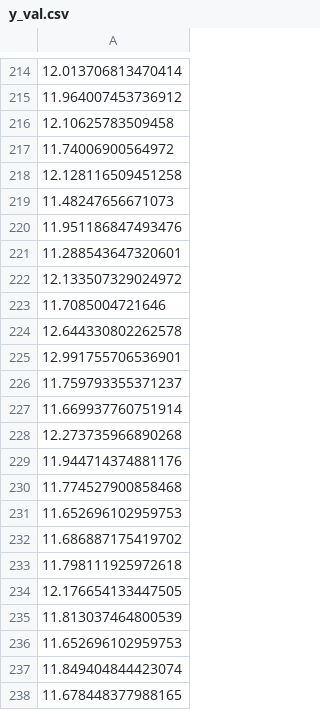
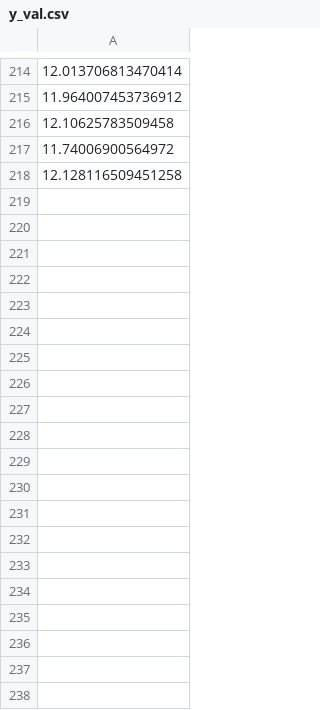
Before and after one commit to K0NSTANT1N3/ML-homework-1, a CSV file: data/y_val.csv, drawn as a sheet; only a part is shown, gaps mark what is left out; the diff covers the shown part only; the diff names each change by its address in the sheet, - before the commit and + after, or states it on an @@ line.

```diff
--- a/data/y_val.csv
+++ b/data/y_val.csv
-row 219: 11.48247656671073
-row 220: 11.951186847493476
-row 221: 11.288543647320601
-row 222: 12.133507329024972
-row 223: 11.7085004721646
-row 224: 12.644330802262578
-row 225: 12.991755706536901
-row 226: 11.759793355371237
-row 227: 11.669937760751914
-row 228: 12.273735966890268
-row 229: 11.944714374881176
-row 230: 11.774527900858468
-row 231: 11.652696102959753
-row 232: 11.686887175419702
-row 233: 11.798111925972618
-row 234: 12.176654133447505
-row 235: 11.813037464800539
-row 236: 11.652696102959753
-row 237: 11.849404844423074
-row 238: 11.678448377988165
```
Also changed, not shown: 52 removed rows elsewhere in this file, data/y_train.csv, 18 other files.
